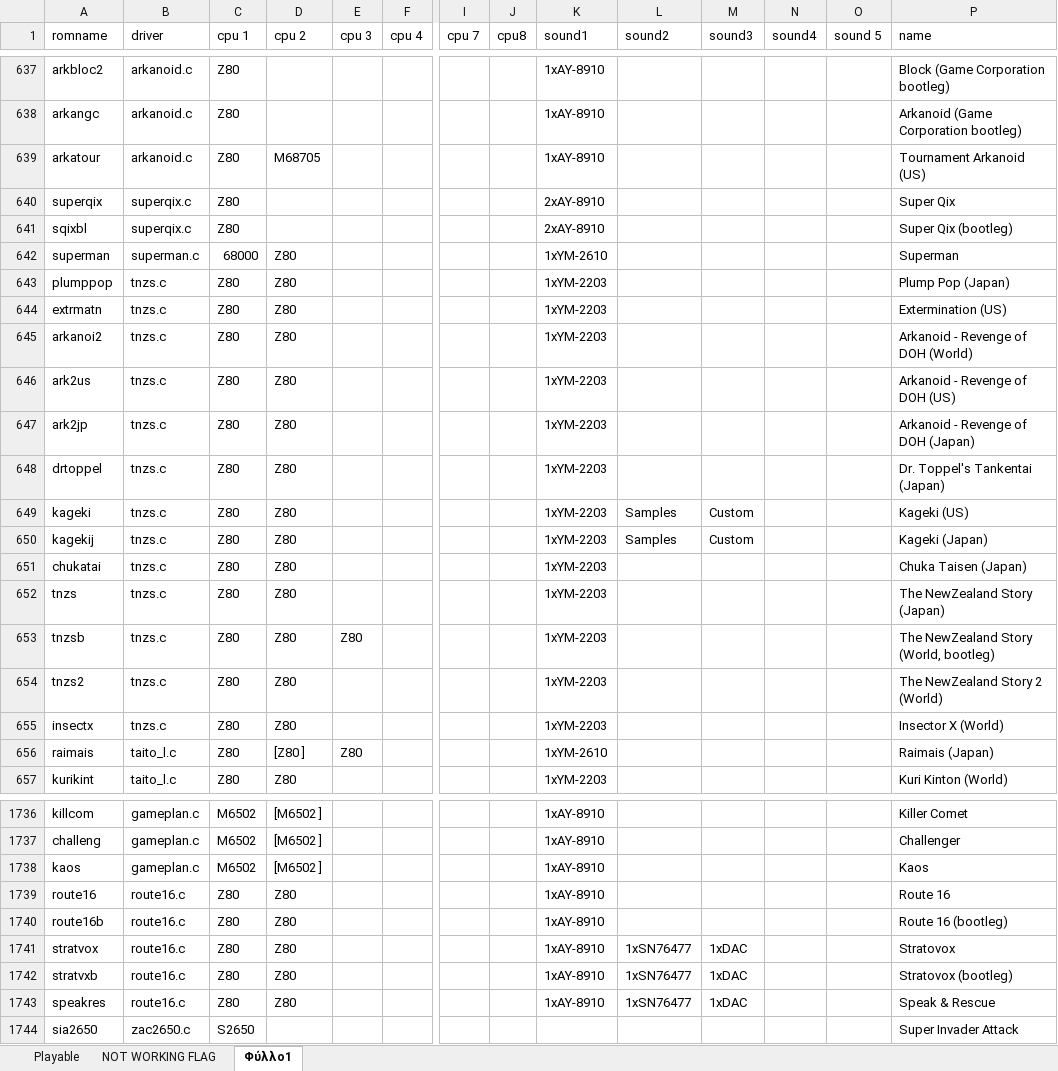
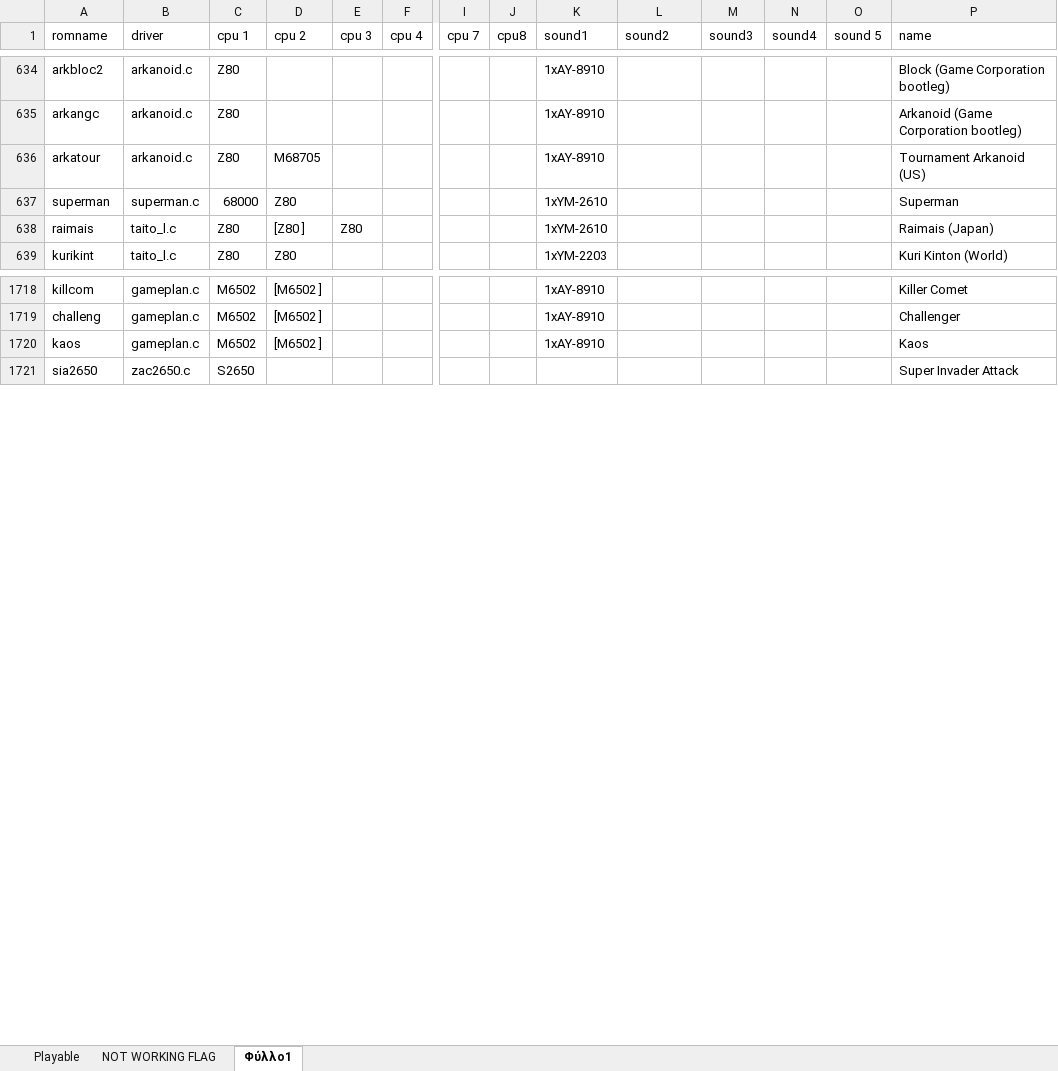
Before and after one commit to georgemoralis/arcadeflex-037b7-deprecated, an Excel workbook: compatibility_list.xlsx, sheet Φύλλο1, drawn as a sheet; only a part is shown, gaps mark what is left out; values as stored, in another font and other column widths than the file's, no borders; rows hold the shown columns only; the diff covers the shown part only; the diff names each change by its address in the sheet, - before the commit and + after, or states it on an @@ line.

Commit message:
Added working ninjakd2,pipedrm,retofinv,route16,superqix,tnzs drivers

```diff
--- a/compatibility_list.xlsx (sheet Φύλλο1)
+++ b/compatibility_list.xlsx (sheet Φύλλο1)
-row 640: superqix | superqix.c | Z80 |  |  |  |  |  | 2xAY-8910 |  |  |  |  | Super Qix
-row 641: sqixbl | superqix.c | Z80 |  |  |  |  |  | 2xAY-8910 |  |  |  |  | Super Qix (bootleg)
-row 643: plumppop | tnzs.c | Z80 | Z80 |  |  |  |  | 1xYM-2203 |  |  |  |  | Plump Pop (Japan)
-row 644: extrmatn | tnzs.c | Z80 | Z80 |  |  |  |  | 1xYM-2203 |  |  |  |  | Extermination (US)
-row 645: arkanoi2 | tnzs.c | Z80 | Z80 |  |  |  |  | 1xYM-2203 |  |  |  |  | Arkanoid - Revenge of DOH (World)
-row 646: ark2us | tnzs.c | Z80 | Z80 |  |  |  |  | 1xYM-2203 |  |  |  |  | Arkanoid - Revenge of DOH (US)
-row 647: ark2jp | tnzs.c | Z80 | Z80 |  |  |  |  | 1xYM-2203 |  |  |  |  | Arkanoid - Revenge of DOH (Japan)
-row 648: drtoppel | tnzs.c | Z80 | Z80 |  |  |  |  | 1xYM-2203 |  |  |  |  | Dr. Toppel's Tankentai (Japan)
-row 649: kageki | tnzs.c | Z80 | Z80 |  |  |  |  | 1xYM-2203 | Samples | Custom |  |  | Kageki (US)
-row 650: kagekij | tnzs.c | Z80 | Z80 |  |  |  |  | 1xYM-2203 | Samples | Custom |  |  | Kageki (Japan)
-row 651: chukatai | tnzs.c | Z80 | Z80 |  |  |  |  | 1xYM-2203 |  |  |  |  | Chuka Taisen (Japan)
-row 652: tnzs | tnzs.c | Z80 | Z80 |  |  |  |  | 1xYM-2203 |  |  |  |  | The NewZealand Story (Japan)
-row 653: tnzsb | tnzs.c | Z80 | Z80 | Z80 |  |  |  | 1xYM-2203 |  |  |  |  | The NewZealand Story (World, bootleg)
-row 654: tnzs2 | tnzs.c | Z80 | Z80 |  |  |  |  | 1xYM-2203 |  |  |  |  | The NewZealand Story 2 (World)
-row 655: insectx | tnzs.c | Z80 | Z80 |  |  |  |  | 1xYM-2203 |  |  |  |  | Insector X (World)
-row 1739: route16 | route16.c | Z80 | Z80 |  |  |  |  | 1xAY-8910 |  |  |  |  | Route 16
-row 1740: route16b | route16.c | Z80 | Z80 |  |  |  |  | 1xAY-8910 |  |  |  |  | Route 16 (bootleg)
-row 1741: stratvox | route16.c | Z80 | Z80 |  |  |  |  | 1xAY-8910 | 1xSN76477 | 1xDAC |  |  | Stratovox
-row 1742: stratvxb | route16.c | Z80 | Z80 |  |  |  |  | 1xAY-8910 | 1xSN76477 | 1xDAC |  |  | Stratovox (bootleg)
-row 1743: speakres | route16.c | Z80 | Z80 |  |  |  |  | 1xAY-8910 | 1xSN76477 | 1xDAC |  |  | Speak & Rescue
```
Also changed, not shown: 7 removed rows elsewhere in this sheet, sheet Playable, sheet NOT WORKING FLAG, 38 other files.
